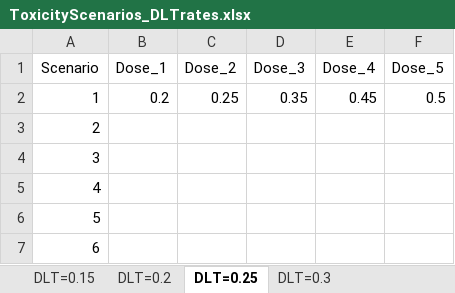
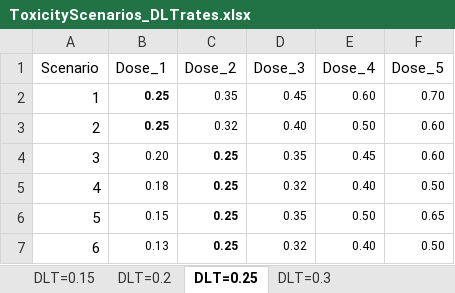
Before and after one commit to ZhuYRY/BOIN_Design, an Excel workbook: ToxicityScenarios_DLTrates.xlsx, sheet DLT=0.25, drawn as a sheet; only a part is shown; values as stored, in another font and other column widths than the file's, no borders; the diff covers the shown part only; the diff names each change by its address in the sheet, - before the commit and + after, or states it on an @@ line.

```diff
--- a/ToxicityScenarios_DLTrates.xlsx (sheet DLT=0.25)
+++ b/ToxicityScenarios_DLTrates.xlsx (sheet DLT=0.25)
-B2 (Dose_1): 0.2
+B2 (Dose_1): 0.25
@@ B2:F2 text size: smaller @@
-B2 bold: off
+B2 bold: on
-C2 (Dose_2): 0.25
+C2 (Dose_2): 0.35
-D2 (Dose_3): 0.35
+D2 (Dose_3): 0.45
-E2 (Dose_4): 0.45
+E2 (Dose_4): 0.60
-F2 (Dose_5): 0.5
+F2 (Dose_5): 0.70
-B3 (Dose_1): (empty)
+B3 (Dose_1): 0.25
-C3 (Dose_2): (empty)
+C3 (Dose_2): 0.32
-D3 (Dose_3): (empty)
+D3 (Dose_3): 0.40
-E3 (Dose_4): (empty)
+E3 (Dose_4): 0.50
-F3:F4 (Dose_5): (empty)
+F3:F4 (Dose_5): 0.60
-B4 (Dose_1): (empty)
+B4 (Dose_1): 0.20
-C4:C7 (Dose_2): (empty)
+C4:C7 (Dose_2): 0.25
-D4 (Dose_3): (empty)
+D4 (Dose_3): 0.35
-E4 (Dose_4): (empty)
+E4 (Dose_4): 0.45
-B5 (Dose_1): (empty)
+B5 (Dose_1): 0.18
-D5 (Dose_3): (empty)
+D5 (Dose_3): 0.32
-E5 (Dose_4): (empty)
+E5 (Dose_4): 0.40
-F5 (Dose_5): (empty)
+F5 (Dose_5): 0.50
-B6 (Dose_1): (empty)
+B6 (Dose_1): 0.15
-D6 (Dose_3): (empty)
+D6 (Dose_3): 0.35
-E6 (Dose_4): (empty)
+E6 (Dose_4): 0.50
-F6 (Dose_5): (empty)
+F6 (Dose_5): 0.65
-B7 (Dose_1): (empty)
+B7 (Dose_1): 0.13
-D7 (Dose_3): (empty)
+D7 (Dose_3): 0.32
-E7 (Dose_4): (empty)
+E7 (Dose_4): 0.40
-F7 (Dose_5): (empty)
+F7 (Dose_5): 0.50
```
Also changed, not shown: 50 edited cells elsewhere in this sheet, sheet DLT=0.3, sheet DLT=0.15, 8 other files.
